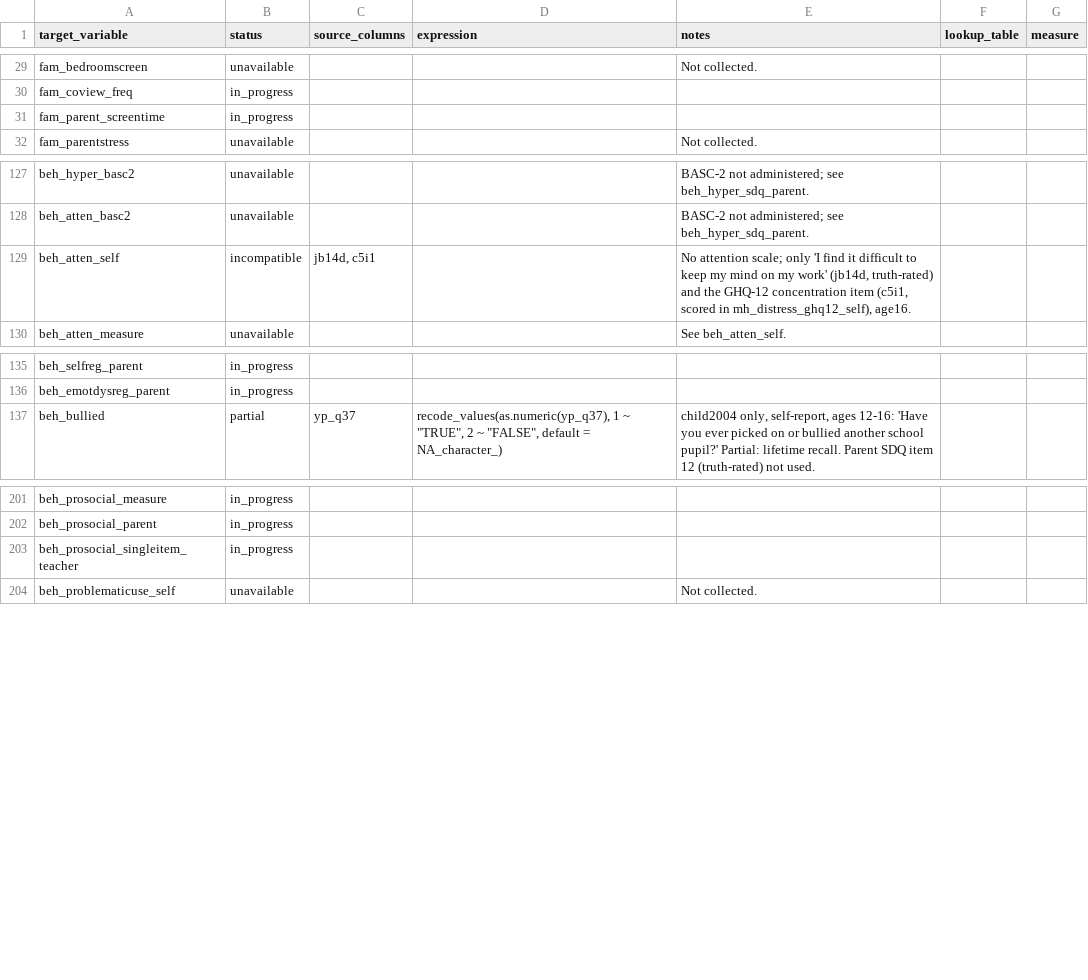
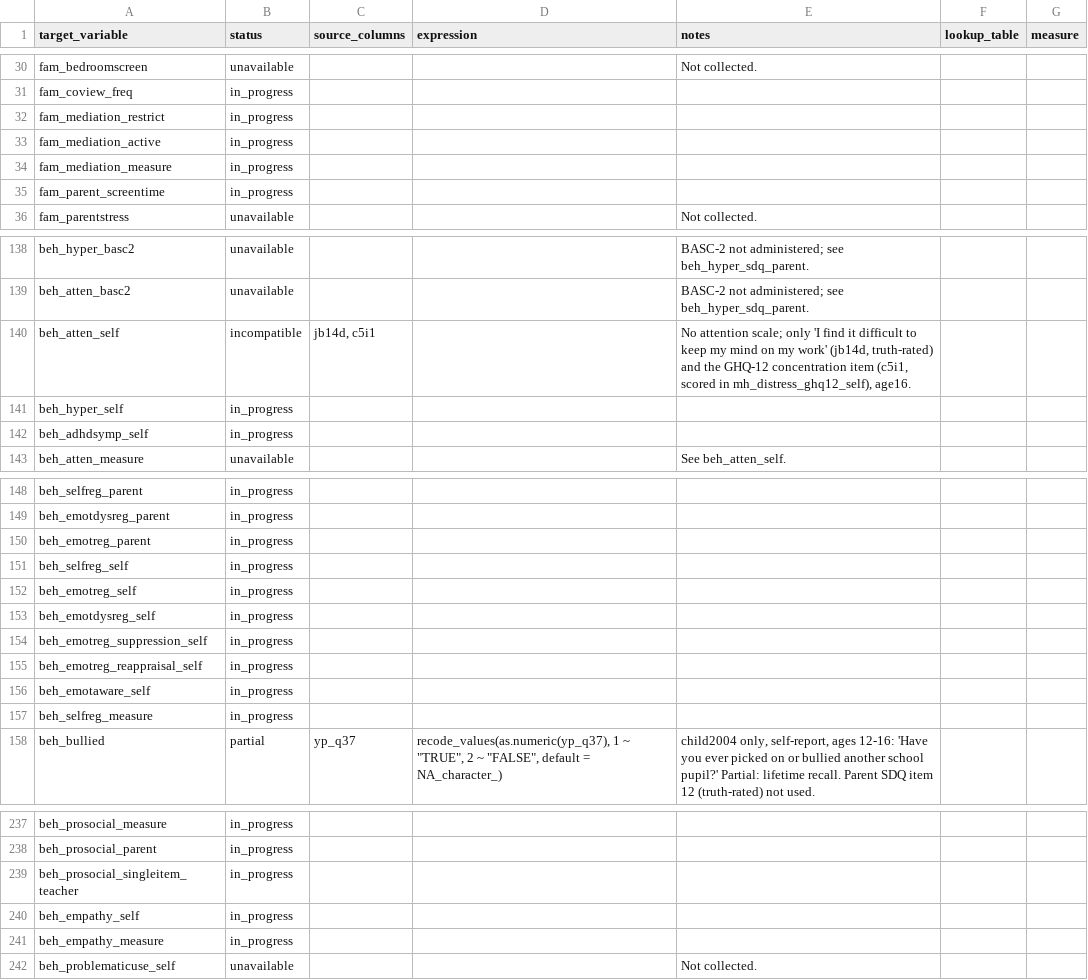
Before and after one commit to Motivation-and-Behaviour/bigger_picture, a CSV file: harmonisation/datasets/BPIPD-1025/variables.csv, drawn as a sheet; only a part is shown, gaps mark what is left out; the diff covers the shown part only.

```diff
--- a/harmonisation/datasets/BPIPD-1025/variables.csv
+++ b/harmonisation/datasets/BPIPD-1025/variables.csv
@@ -169,2 +170,5 @@ fam_bedroomscreen,unavailable,,,Not collected.,,
 fam_coview_freq,in_progress,,,,,
+fam_mediation_restrict,in_progress,,,,,
+fam_mediation_active,in_progress,,,,,
+fam_mediation_measure,in_progress,,,,,
 fam_parent_screentime,in_progress,,,,,
@@ -310,2 +321,4 @@ beh_atten_basc2,unavailable,,,BASC-2 not administered; see beh_hyper_sdq_parent.
 beh_atten_self,incompatible,"jb14d, c5i1",,"No attention scale; only 'I find it difficult to keep my mind on my work' (jb14d, truth-rated) and the GHQ-12 concentration item (c5i1, scored in mh_distress_ghq12_self), age16.",,
+beh_hyper_self,in_progress,,,,,
+beh_adhdsymp_self,in_progress,,,,,
 beh_atten_measure,unavailable,,,See beh_atten_self.,,
@@ -317,2 +330,10 @@ beh_selfreg_parent,in_progress,,,,,
 beh_emotdysreg_parent,in_progress,,,,,
+beh_emotreg_parent,in_progress,,,,,
+beh_selfreg_self,in_progress,,,,,
+beh_emotreg_self,in_progress,,,,,
+beh_emotdysreg_self,in_progress,,,,,
+beh_emotreg_suppression_self,in_progress,,,,,
+beh_emotreg_reappraisal_self,in_progress,,,,,
+beh_emotaware_self,in_progress,,,,,
+beh_selfreg_measure,in_progress,,,,,
 beh_bullied,partial,yp_q37,"recode_values(as.numeric(yp_q37), 1 ~ ""TRUE"", 2 ~ ""FALSE"", default = NA_character_)","child2004 only, self-report, ages 12-16: 'Have you ever picked on or bullied another school pupil?' Partial: lifetime recall. Parent SDQ item 12 (truth-rated) not used.",,
@@ -504,2 +540,4 @@ beh_prosocial_parent,in_progress,,,,,
 beh_prosocial_singleitem_teacher,in_progress,,,,,
+beh_empathy_self,in_progress,,,,,
+beh_empathy_measure,in_progress,,,,,
 beh_problematicuse_self,unavailable,,,Not collected.,,
```
Also changed, not shown: 27 added rows elsewhere in this file, harmonisation/datasets/BPIPD-107/variables.csv, harmonisation/datasets/BPIPD-1127/variables.csv, 50 other files.
